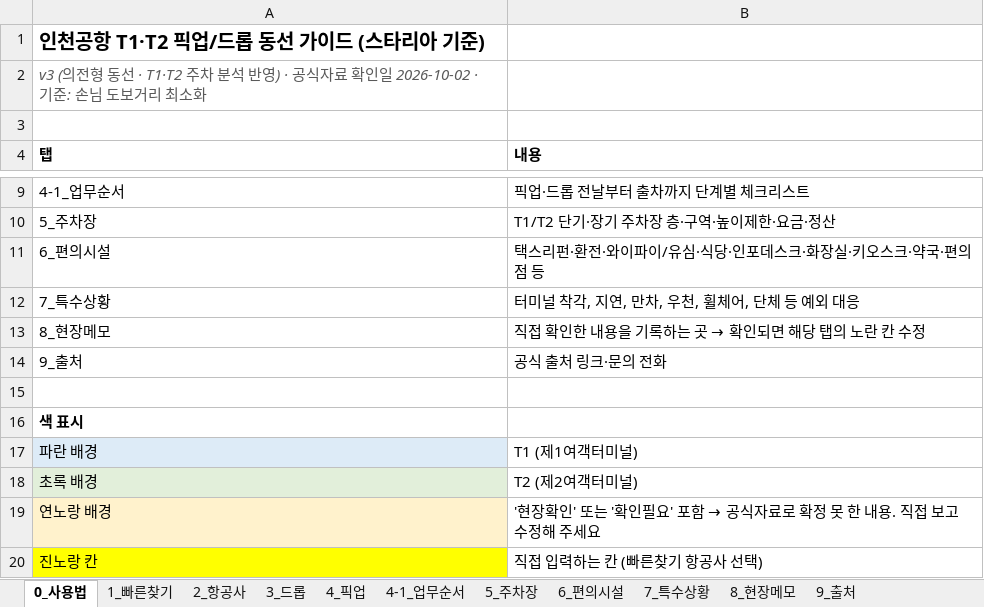
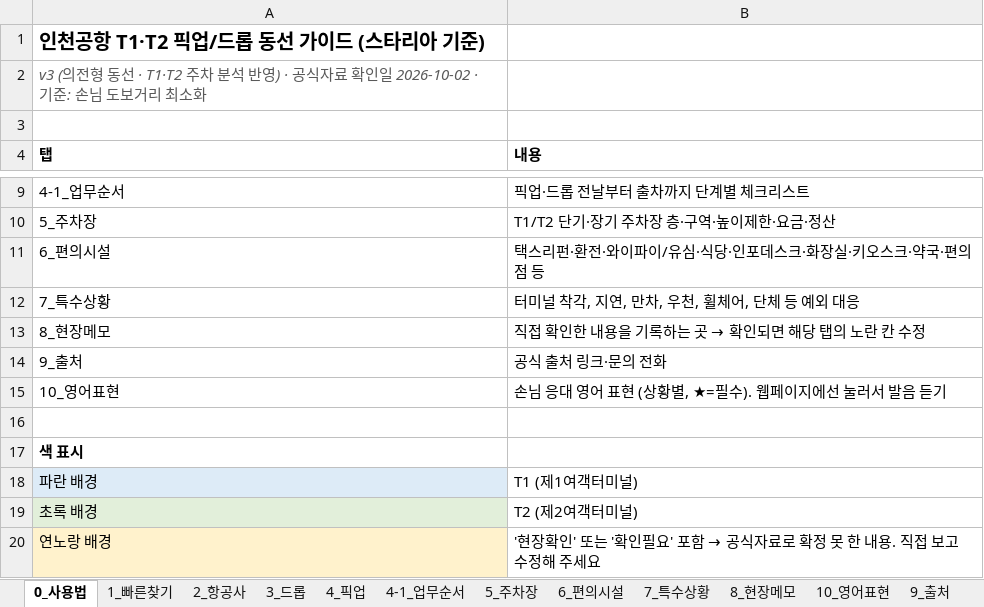
Before and after one commit to kotaehyeon/icn-guide, an Excel workbook: icn-pickup-drop-guide-v1.xlsx, sheet 0_사용법, drawn as a sheet; only a part is shown, gaps mark what is left out; the shorter side is filled out with more unchanged rows; values as stored, in another font and other column widths than the file's, no borders; the diff names each change by its address in the sheet, - before the commit and + after, or states it on an @@ line.

```diff
--- a/icn-pickup-drop-guide-v1.xlsx (sheet 0_사용법)
+++ b/icn-pickup-drop-guide-v1.xlsx (sheet 0_사용법)
+sheet tab: 10_영어표현
+row 15: 10_영어표현 | 손님 응대 영어 표현 (상황별, ★=필수). 웹페이지에선 눌러서 발음 듣기
```
Also changed, not shown: 1 other file.
